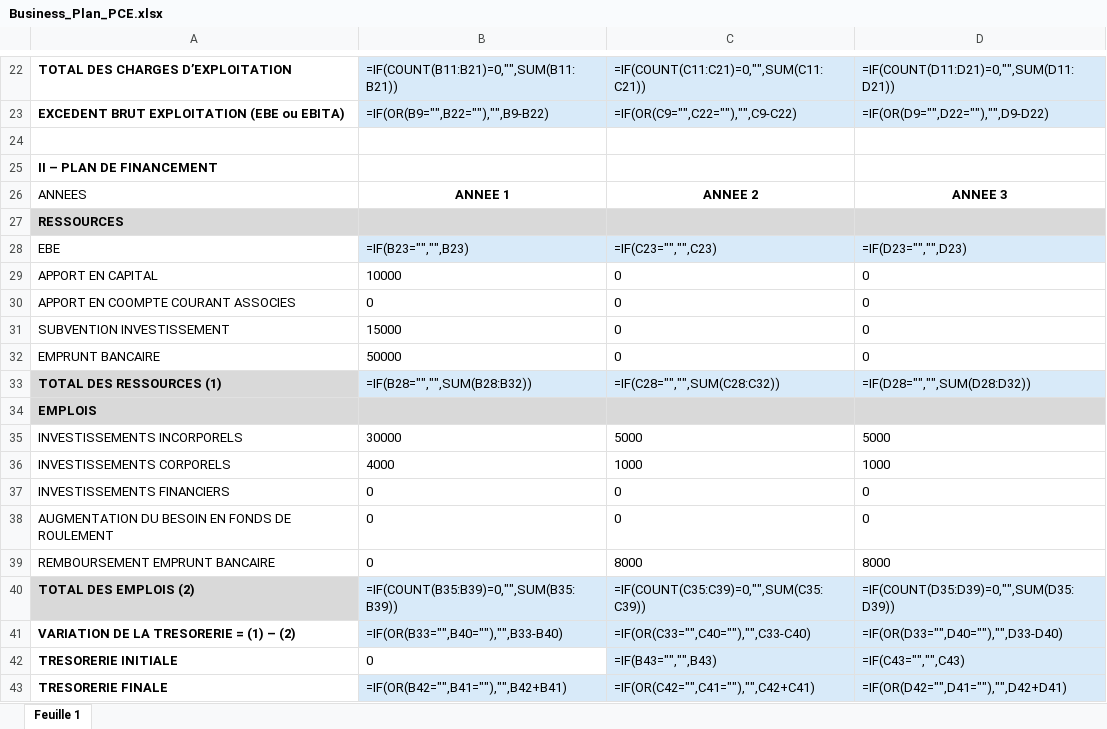
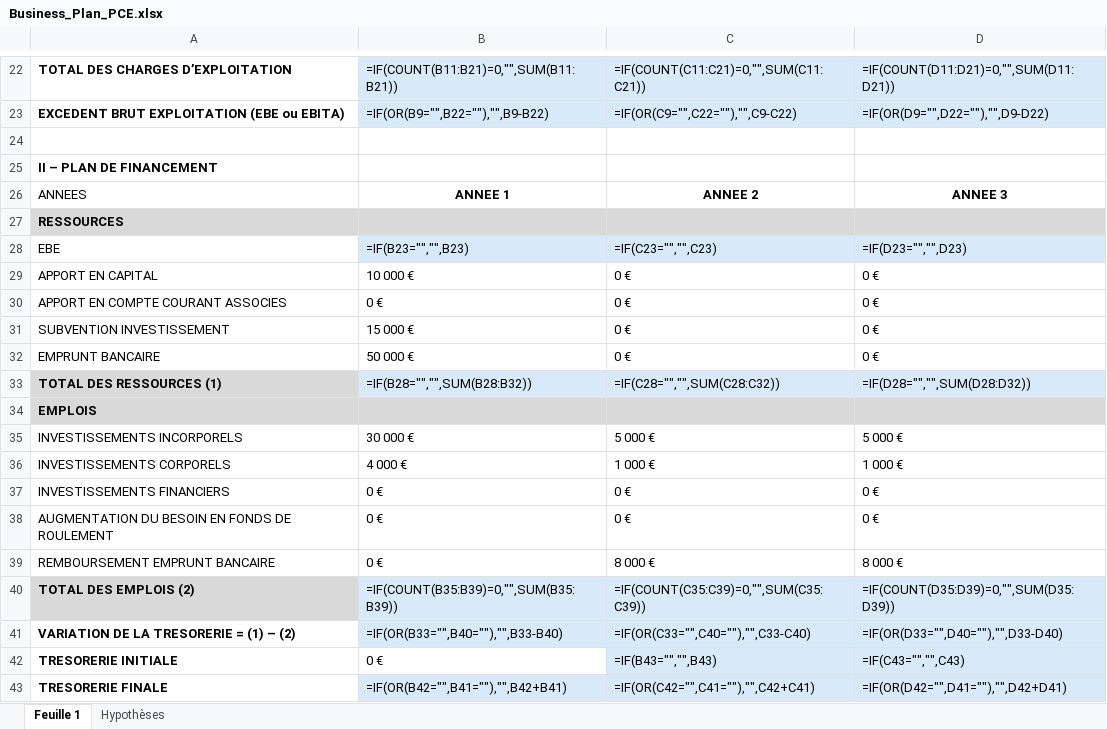
Before and after one commit to CorentinDuvillard/IDDIC, an Excel workbook: livrable/Business_Plan_PCE.xlsx, sheet Feuille 1, drawn as a sheet; only a part is shown, gaps mark what is left out; values as stored, in another font and other column widths than the file's, no borders; formulas without a stored value are shown as written; removed rows and columns are numbered as before the commit, all else as after; the diff covers the shown part only; the diff names each change by its address in the sheet, - before the commit and + after, or states it on an @@ line.

```diff
--- a/livrable/Business_Plan_PCE.xlsx (sheet Feuille 1)
+++ b/livrable/Business_Plan_PCE.xlsx (sheet Feuille 1)
+sheet tab: Hypothèses
-B29: 10000
+B29: 10 000 €
-C29: 0
+C29: 0 €
-D29: 0
+D29: 0 €
-row 30: APPORT EN COOMPTE COURANT ASSOCIES | 0 | 0 | 0
+row 30: APPORT EN COMPTE COURANT ASSOCIES | 0 € | 0 € | 0 €
-B31: 15000
+B31: 15 000 €
-C31:C32: 0
+C31:C32: 0 €
-D31:D32: 0
+D31:D32: 0 €
-B32: 50000
+B32: 50 000 €
-B35: 30000
+B35: 30 000 €
-C35: 5000
+C35: 5 000 €
-D35: 5000
+D35: 5 000 €
-B36: 4000
+B36: 4 000 €
-C36: 1000
+C36: 1 000 €
-D36: 1000
+D36: 1 000 €
-B37:B39: 0
+B37:B39: 0 €
-C37:C38: 0
+C37:C38: 0 €
-D37:D38: 0
+D37:D38: 0 €
-C39: 8000
+C39: 8 000 €
-D39: 8000
+D39: 8 000 €
-B42: 0
+B42: 0 €
```
Also changed, not shown: 37 edited cells elsewhere in this sheet, 28 other files.
